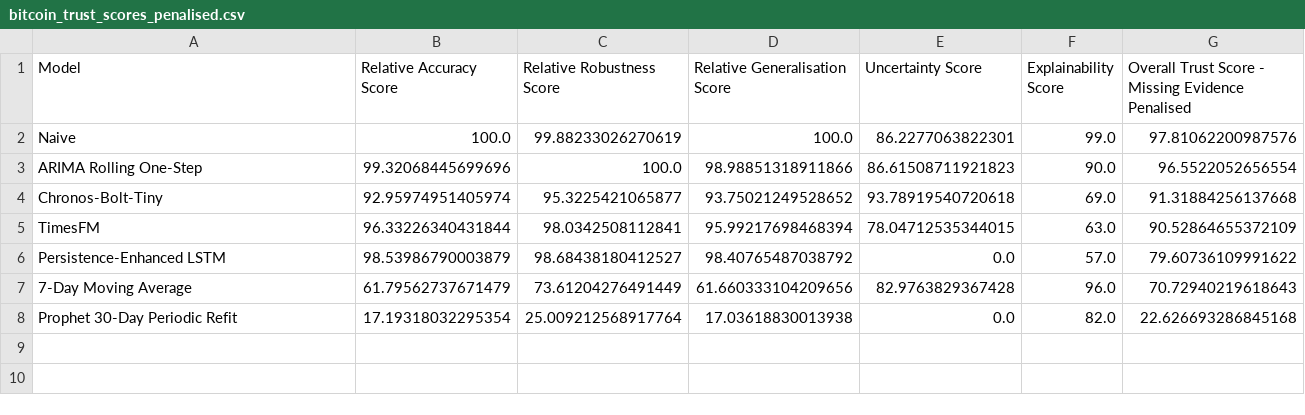
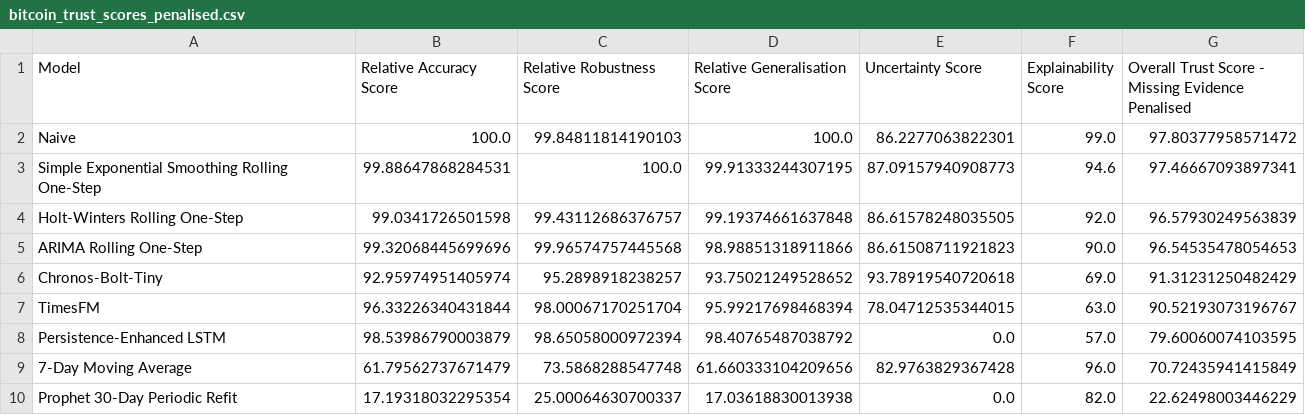
Before and after one commit to mdsoadsolaiman/Time-Series-Foundation-Models, a CSV file: results/bitcoin_trust_scores_penalised.csv, drawn as a sheet.

```diff
--- a/results/bitcoin_trust_scores_penalised.csv
+++ b/results/bitcoin_trust_scores_penalised.csv
@@ -1,8 +1,10 @@
 Model,Relative Accuracy Score,Relative Robustness Score,Relative Generalisation Score,Uncertainty Score,Explainability Score,Overall Trust Score - Missing Evidence Penalised
-Naive,100.0,99.88233026270619,100.0,86.2277063822301,99.0,97.81062200987576
-ARIMA Rolling One-Step,99.32068445699696,100.0,98.98851318911866,86.61508711921823,90.0,96.5522052656554
-Chronos-Bolt-Tiny,92.95974951405974,95.3225421065877,93.75021249528652,93.78919540720618,69.0,91.31884256137668
-TimesFM,96.33226340431844,98.0342508112841,95.99217698468394,78.04712535344015,63.0,90.52864655372109
-Persistence-Enhanced LSTM,98.53986790003879,98.68438180412527,98.40765487038792,0.0,57.0,79.60736109991622
-7-Day Moving Average,61.79562737671479,73.61204276491449,61.660333104209656,82.9763829367428,96.0,70.72940219618643
-Prophet 30-Day Periodic Refit,17.19318032295354,25.009212568917764,17.03618830013938,0.0,82.0,22.626693286845168
+Naive,100.0,99.84811814190103,100.0,86.2277063822301,99.0,97.80377958571472
+Simple Exponential Smoothing Rolling One-Step,99.88647868284531,100.0,99.91333244307195,87.09157940908773,94.6,97.46667093897341
+Holt-Winters Rolling One-Step,99.0341726501598,99.43112686376757,99.19374661637848,86.61578248035505,92.0,96.57930249563839
+ARIMA Rolling One-Step,99.32068445699696,99.96574757445568,98.98851318911866,86.61508711921823,90.0,96.54535478054653
+Chronos-Bolt-Tiny,92.95974951405974,95.2898918238257,93.75021249528652,93.78919540720618,69.0,91.31231250482429
+TimesFM,96.33226340431844,98.00067170251704,95.99217698468394,78.04712535344015,63.0,90.52193073196767
+Persistence-Enhanced LSTM,98.53986790003879,98.65058000972394,98.40765487038792,0.0,57.0,79.60060074103595
+7-Day Moving Average,61.79562737671479,73.5868288547748,61.660333104209656,82.9763829367428,96.0,70.72435941415849
+Prophet 30-Day Periodic Refit,17.19318032295354,25.00064630700337,17.03618830013938,0.0,82.0,22.62498003446229
```
Also changed, not shown: results/bitcoin_trust_scores_evidence_available.csv, 1 other file.
